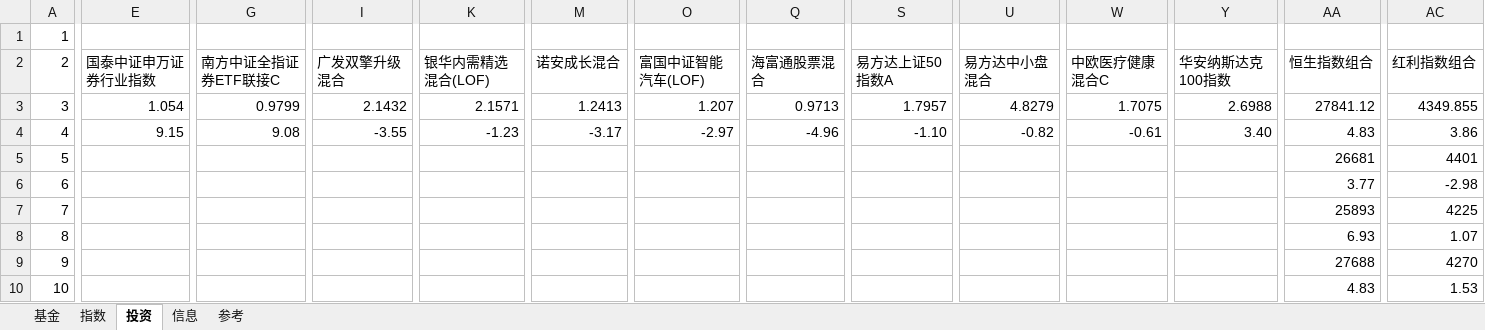
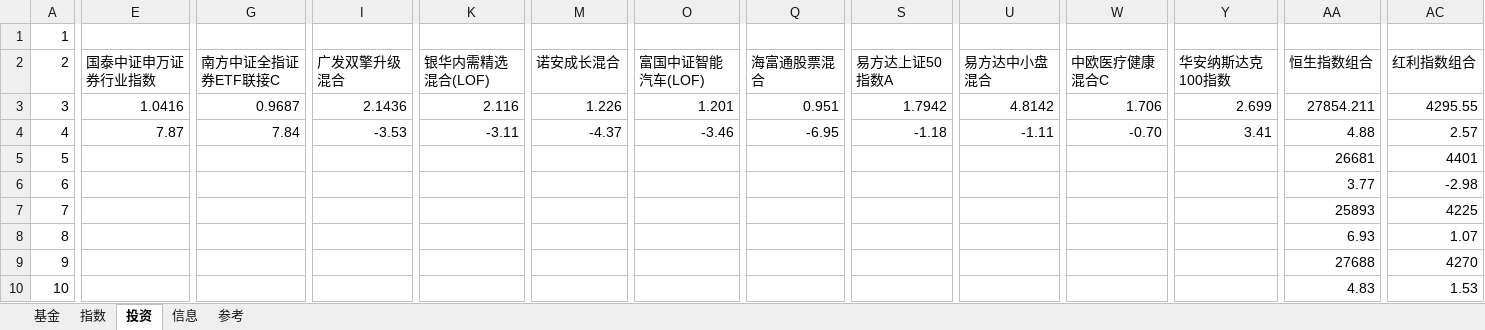
Before and after one commit to sinojelly/fundhelper-data, an Excel workbook: Jelly_model.xlsx, sheet 投资, drawn as a sheet; only a part is shown, gaps mark what is left out; values as stored, in another font and other column widths than the file's, no borders; conditional formats not drawn; removed rows and columns are numbered as before the commit, all else as after; rows hold the shown columns only; the diff covers the shown part only; the diff names each change by its address in the sheet, - before the commit and + after, or states it on an @@ line.

```diff
--- a/Jelly_model.xlsx (sheet 投资)
+++ b/Jelly_model.xlsx (sheet 投资)
-E3: 1.054
+E3: 1.0416
-G3: 0.9799
+G3: 0.9687
-I3: 2.1432
+I3: 2.1436
-K3: 2.1571
+K3: 2.116
-M3: 1.2413
+M3: 1.226
-O3: 1.207
+O3: 1.201
-Q3: 0.9713
+Q3: 0.951
-S3: 1.7957
+S3: 1.7942
-U3: 4.8279
+U3: 4.8142
-W3: 1.7075
+W3: 1.706
-Y3: 2.6988
+Y3: 2.699
-AA3: 27841.12
+AA3: 27854.211
-AC3: 4349.855
+AC3: 4295.55
-row 4: 4 | 9.15 | 9.08 | -3.55 | -1.23 | -3.17 | -2.97 | -4.96 | -1.10 | -0.82 | -0.61 | 3.40 | 4.83 | 3.86
+row 4: 4 | 7.87 | 7.84 | -3.53 | -3.11 | -4.37 | -3.46 | -6.95 | -1.18 | -1.11 | -0.70 | 3.41 | 4.88 | 2.57
```
Also changed, not shown: 28 edited cells elsewhere in this sheet, sheet 基金, sheet 指数.
